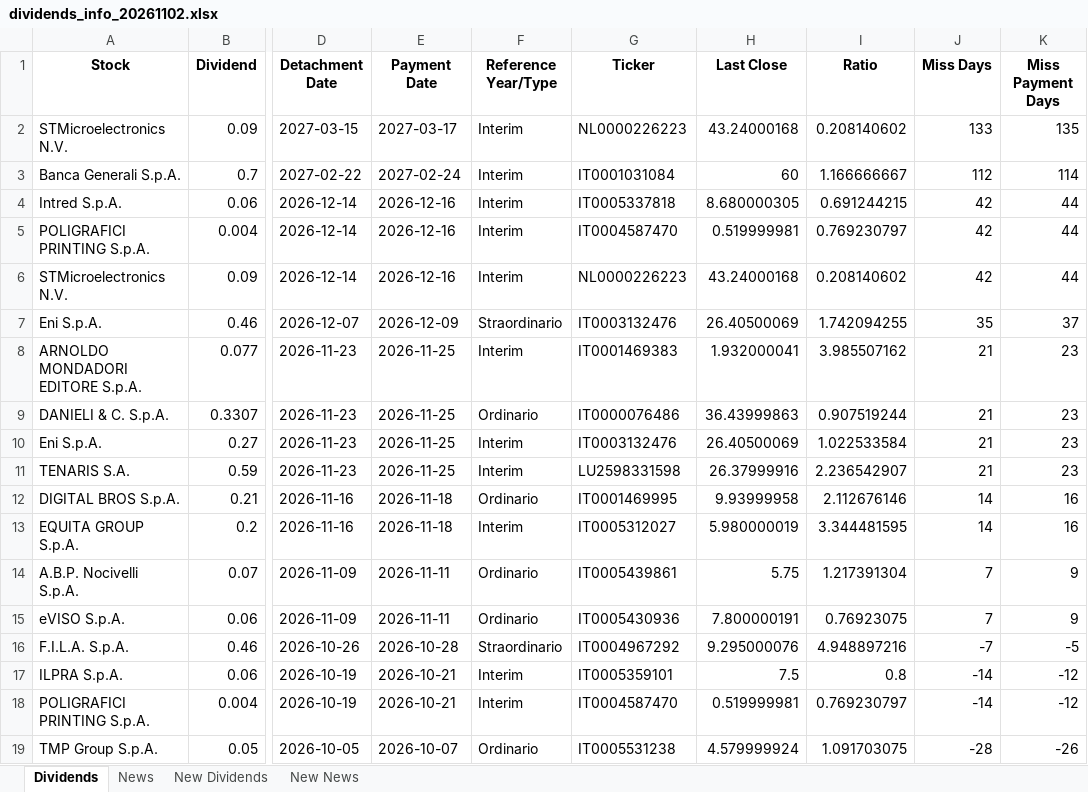
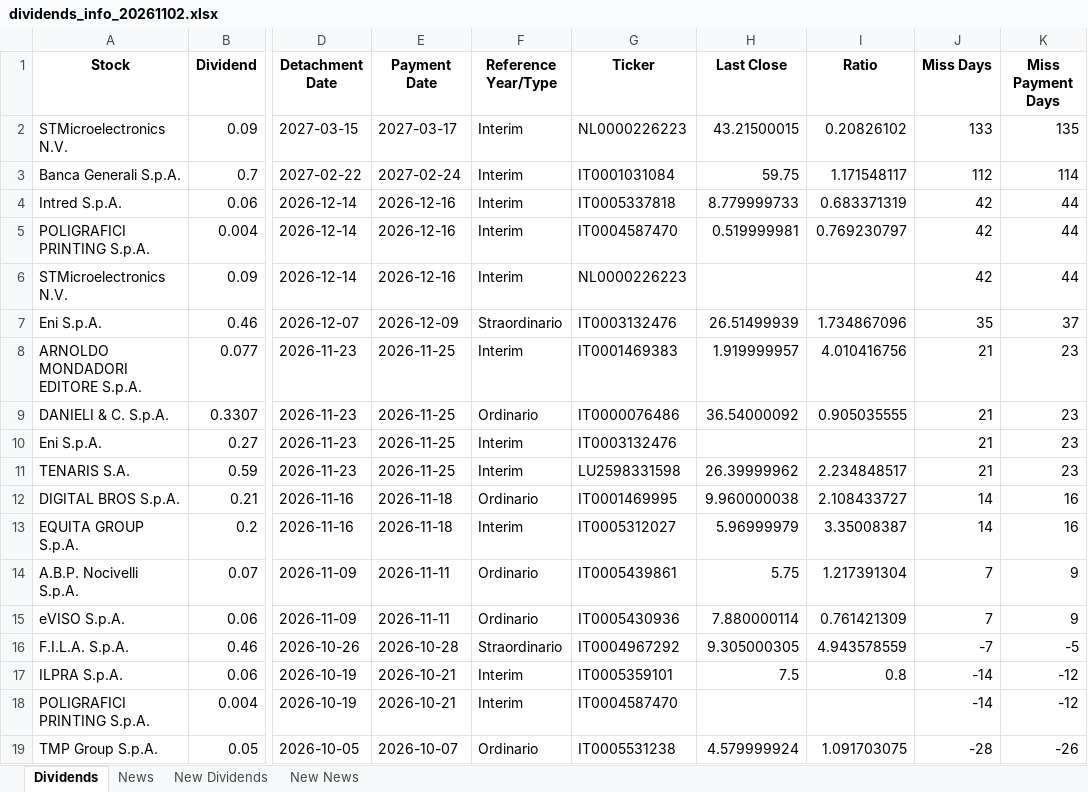
Before and after one commit to pattuallo/pattuallo.github.io, an Excel workbook: data/dividends_info_20261102.xlsx, sheet Dividends, drawn as a sheet; only a part is shown, gaps mark what is left out; values as stored, in another font and other column widths than the file's, no borders; the diff names each change by its address in the sheet, - before the commit and + after, or states it on an @@ line.

```diff
--- a/data/dividends_info_20261102.xlsx (sheet Dividends)
+++ b/data/dividends_info_20261102.xlsx (sheet Dividends)
-H2 (Last Close): 43.24000168
+H2 (Last Close): 43.21500015
-I2 (Ratio): 0.208140602
+I2 (Ratio): 0.20826102
-H3 (Last Close): 60
+H3 (Last Close): 59.75
-I3 (Ratio): 1.166666667
+I3 (Ratio): 1.171548117
-H4 (Last Close): 8.680000305
+H4 (Last Close): 8.779999733
-I4 (Ratio): 0.691244215
+I4 (Ratio): 0.683371319
-H6 (Last Close): 43.24000168
+H6 (Last Close): (empty)
-I6 (Ratio): 0.208140602
+I6 (Ratio): (empty)
-H7 (Last Close): 26.40500069
+H7 (Last Close): 26.51499939
-I7 (Ratio): 1.742094255
+I7 (Ratio): 1.734867096
-H8 (Last Close): 1.932000041
+H8 (Last Close): 1.919999957
-I8 (Ratio): 3.985507162
+I8 (Ratio): 4.010416756
-H9 (Last Close): 36.43999863
+H9 (Last Close): 36.54000092
-I9 (Ratio): 0.907519244
+I9 (Ratio): 0.905035555
-H10 (Last Close): 26.40500069
+H10 (Last Close): (empty)
-I10 (Ratio): 1.022533584
+I10 (Ratio): (empty)
-H11 (Last Close): 26.37999916
+H11 (Last Close): 26.39999962
-I11 (Ratio): 2.236542907
+I11 (Ratio): 2.234848517
-H12 (Last Close): 9.93999958
+H12 (Last Close): 9.960000038
-I12 (Ratio): 2.112676146
+I12 (Ratio): 2.108433727
-H13 (Last Close): 5.980000019
+H13 (Last Close): 5.96999979
-I13 (Ratio): 3.344481595
+I13 (Ratio): 3.35008387
-H15 (Last Close): 7.800000191
+H15 (Last Close): 7.880000114
-I15 (Ratio): 0.76923075
+I15 (Ratio): 0.761421309
-H16 (Last Close): 9.295000076
+H16 (Last Close): 9.305000305
-I16 (Ratio): 4.948897216
+I16 (Ratio): 4.943578559
-H18 (Last Close): 0.519999981
+H18 (Last Close): (empty)
-I18 (Ratio): 0.769230797
+I18 (Ratio): (empty)
```
Also changed, not shown: sheet News, sheet New News, 1 other file.
